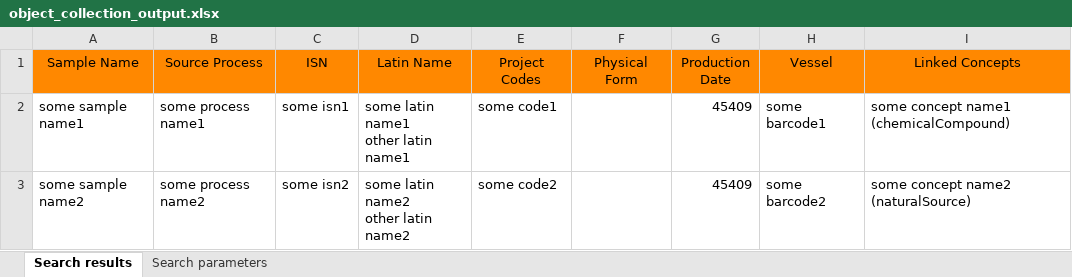
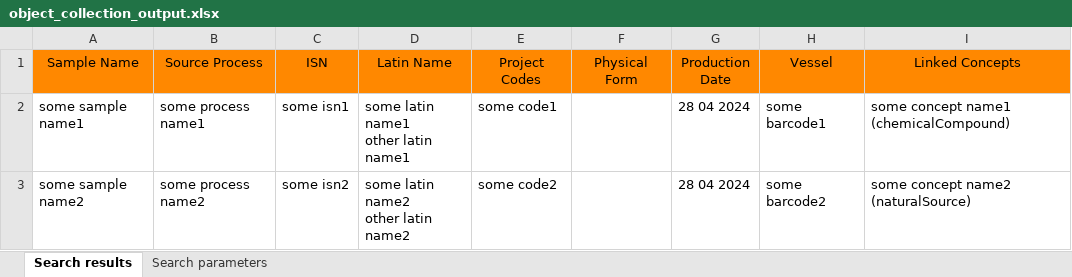
Before and after one commit to barracuda78/fun_game, an Excel workbook: src/main/resources/xls/object_collection_output.xlsx, sheet Search results, drawn as a sheet; values as stored, in another font and other column widths than the file's, no borders; the diff names each change by its address in the sheet, - before the commit and + after, or states it on an @@ line.

```diff
--- a/src/main/resources/xls/object_collection_output.xlsx (sheet Search results)
+++ b/src/main/resources/xls/object_collection_output.xlsx (sheet Search results)
-G2:G3 (Production Date): 45409
+G2:G3 (Production Date): 28 04 2024
```
Also changed, not shown: 15 other files.
